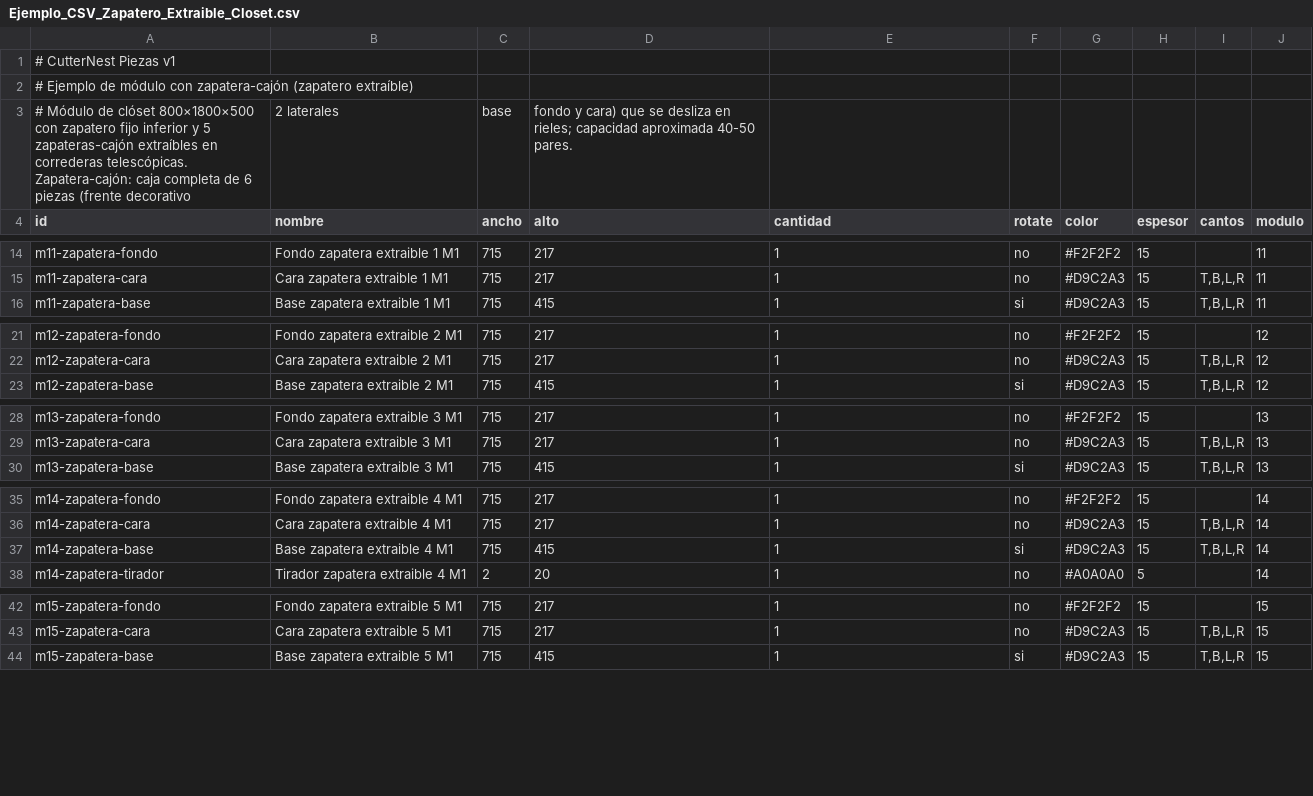
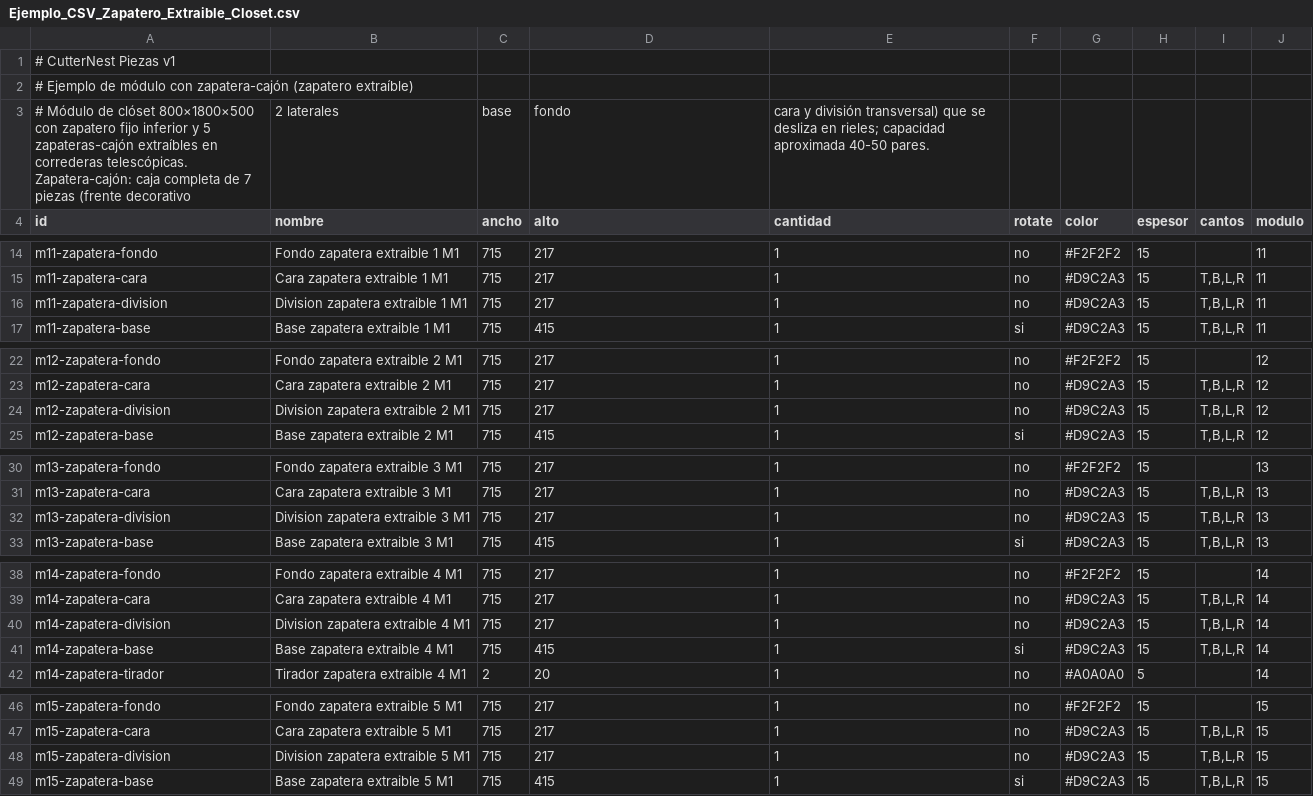
Before and after one commit to hernandomanotoa/cutternest, a CSV file: docs/Ejemplo_CSV_Zapatero_Extraible_Closet.csv, drawn as a sheet; only a part is shown, gaps mark what is left out.

Commit message:
feat(planner): zapatera con división transversal y fondo de cajón ranurado
- cajon(): opciones espesorModulo, division (zapatera de 7 piezas, espejo de
  addShoeTray: división transversal misma luz que el fondo, rol
  drawer_divider) y fondoMetodo 'ranurado' (fondo embutido en ranura
  corrida de 6 mm: se corta más ancho, interior + 2·ranura, y sube casi a
  la cara superior del lateral).
- Contrato del tipo: fondoMetodo ('apoyado'|'ranurado') en DRAWER_TYPES y en
  tipos personalizados (validación + checkbox 'Fondo ranurado' en el
  Constructor; pref contentFondoRanurado).
- drawerGeometryService/railService: geometría y validación de altura del
  fondo según método (drawerBackMaxHeight descuenta 2·DRAWER_GROOVE_DEPTH).
- Ejemplos regenerados: 4 CSV con zapateras de 7 piezas (division).

```diff
--- a/docs/Ejemplo_CSV_Zapatero_Extraible_Closet.csv
+++ b/docs/Ejemplo_CSV_Zapatero_Extraible_Closet.csv
@@ -2,3 +2,3 @@
 # Ejemplo de módulo con zapatera-cajón (zapatero extraíble)
-# Módulo de clóset 800×1800×500 con zapatero fijo inferior y 5 zapateras-cajón extraíbles en correderas telescópicas. Zapatera-cajón: caja completa de 6 piezas (frente decorativo, 2 laterales, base, fondo y cara) que se desliza en rieles; capacidad aproximada 40-50 pares.
+# Módulo de clóset 800×1800×500 con zapatero fijo inferior y 5 zapateras-cajón extraíbles en correderas telescópicas. Zapatera-cajón: caja completa de 7 piezas (frente decorativo, 2 laterales, base, fondo, cara y división transversal) que se desliza en rieles; capacidad aproximada 40-50 pares.
 id,nombre,ancho,alto,cantidad,rotate,color,espesor,cantos,modulo
@@ -15,2 +15,3 @@ m11-zapatera-fondo,Fondo zapatera extraible 1 M1,715,217,1,no,#F2F2F2,15,,11
 m11-zapatera-cara,Cara zapatera extraible 1 M1,715,217,1,no,#D9C2A3,15,"T,B,L,R",11
+m11-zapatera-division,Division zapatera extraible 1 M1,715,217,1,no,#D9C2A3,15,"T,B,L,R",11
 m11-zapatera-base,Base zapatera extraible 1 M1,715,415,1,si,#D9C2A3,15,"T,B,L,R",11
@@ -22,2 +23,3 @@ m12-zapatera-fondo,Fondo zapatera extraible 2 M1,715,217,1,no,#F2F2F2,15,,12
 m12-zapatera-cara,Cara zapatera extraible 2 M1,715,217,1,no,#D9C2A3,15,"T,B,L,R",12
+m12-zapatera-division,Division zapatera extraible 2 M1,715,217,1,no,#D9C2A3,15,"T,B,L,R",12
 m12-zapatera-base,Base zapatera extraible 2 M1,715,415,1,si,#D9C2A3,15,"T,B,L,R",12
@@ -29,2 +31,3 @@ m13-zapatera-fondo,Fondo zapatera extraible 3 M1,715,217,1,no,#F2F2F2,15,,13
 m13-zapatera-cara,Cara zapatera extraible 3 M1,715,217,1,no,#D9C2A3,15,"T,B,L,R",13
+m13-zapatera-division,Division zapatera extraible 3 M1,715,217,1,no,#D9C2A3,15,"T,B,L,R",13
 m13-zapatera-base,Base zapatera extraible 3 M1,715,415,1,si,#D9C2A3,15,"T,B,L,R",13
@@ -36,2 +39,3 @@ m14-zapatera-fondo,Fondo zapatera extraible 4 M1,715,217,1,no,#F2F2F2,15,,14
 m14-zapatera-cara,Cara zapatera extraible 4 M1,715,217,1,no,#D9C2A3,15,"T,B,L,R",14
+m14-zapatera-division,Division zapatera extraible 4 M1,715,217,1,no,#D9C2A3,15,"T,B,L,R",14
 m14-zapatera-base,Base zapatera extraible 4 M1,715,415,1,si,#D9C2A3,15,"T,B,L,R",14
@@ -43,2 +47,3 @@ m15-zapatera-fondo,Fondo zapatera extraible 5 M1,715,217,1,no,#F2F2F2,15,,15
 m15-zapatera-cara,Cara zapatera extraible 5 M1,715,217,1,no,#D9C2A3,15,"T,B,L,R",15
+m15-zapatera-division,Division zapatera extraible 5 M1,715,217,1,no,#D9C2A3,15,"T,B,L,R",15
 m15-zapatera-base,Base zapatera extraible 5 M1,715,415,1,si,#D9C2A3,15,"T,B,L,R",15
```
Also changed, not shown: docs/Ejemplo_CSV_Closet_Abierto_Modular.csv, docs/Ejemplo_CSV_Closet_Zapatera_Mixta.csv, 20 other files.
